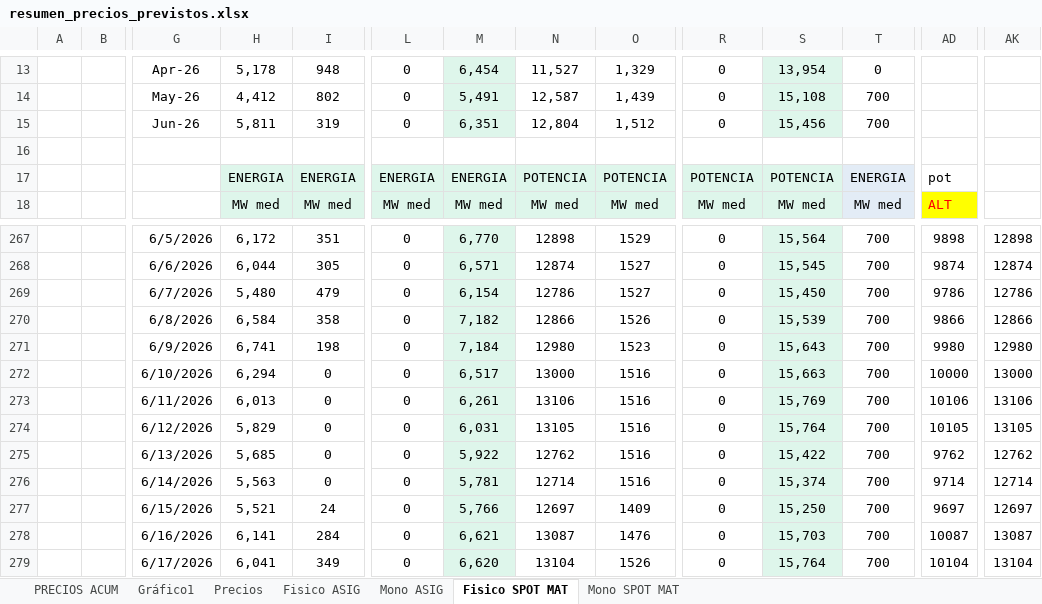
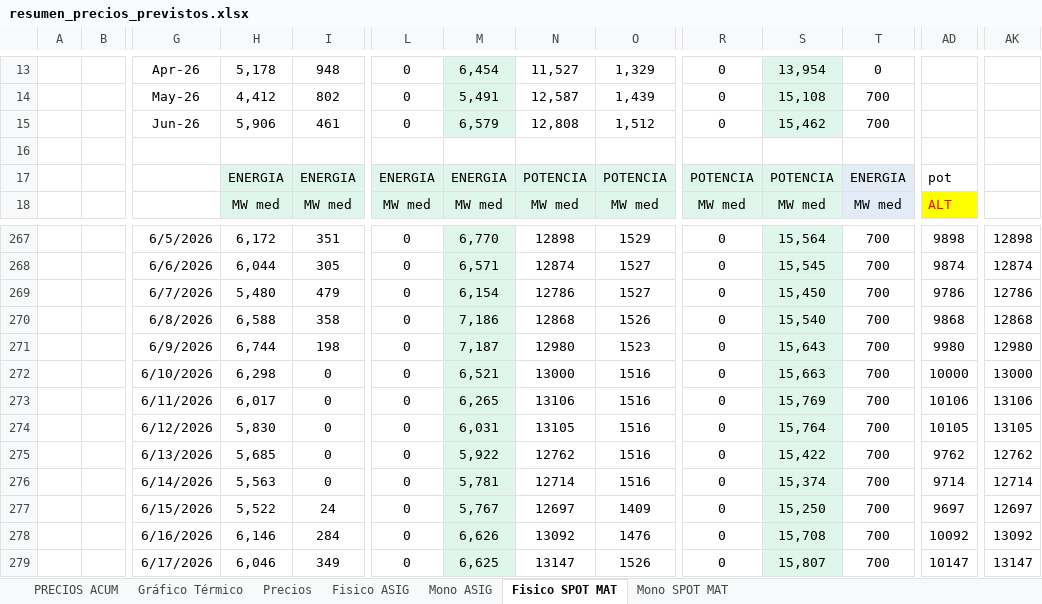
Before and after one commit to daniraggio/CTAVAL, an Excel workbook: data/resumen_precios_previstos.xlsx, sheet Fisico SPOT MAT, drawn as a sheet; only a part is shown, gaps mark what is left out; values as stored, in another font and other column widths than the file's, no borders; removed rows and columns are numbered as before the commit, all else as after; rows hold the shown columns only; the diff covers the shown part only; the diff names each change by its address in the sheet, - before the commit and + after, or states it on an @@ line.

```diff
--- a/data/resumen_precios_previstos.xlsx (sheet Fisico SPOT MAT)
+++ b/data/resumen_precios_previstos.xlsx (sheet Fisico SPOT MAT)
-sheet tab: Gráfico1
+sheet tab: Gráfico Térmico
-row 15:  |  | Jun-26 | 5,811 | 319 | 0 | 6,351 | 12,804 | 1,512 | 0 | 15,456 | 700
+row 15:  |  | Jun-26 | 5,906 | 461 | 0 | 6,579 | 12,808 | 1,512 | 0 | 15,462 | 700
-H270: 6,584
+H270: 6,588
-M270: 7,182
+M270: 7,186
-N270: 12866
+N270: 12868
-S270: 15,539
+S270: 15,540
-AD270: 9866
+AD270: 9868
-AK270: 12866
+AK270: 12868
-H271: 6,741
+H271: 6,744
-M271: 7,184
+M271: 7,187
-H272: 6,294
+H272: 6,298
-M272: 6,517
+M272: 6,521
-H273: 6,013
+H273: 6,017
-M273: 6,261
+M273: 6,265
-H274: 5,829
+H274: 5,830
-H277: 5,521
+H277: 5,522
-M277: 5,766
+M277: 5,767
-H278: 6,141
+H278: 6,146
-M278: 6,621
+M278: 6,626
-N278: 13087
+N278: 13092
-S278: 15,703
+S278: 15,708
-AD278: 10087
+AD278: 10092
-AK278: 13087
+AK278: 13092
-H279: 6,041
+H279: 6,046
-M279: 6,620
+M279: 6,625
-N279: 13104
+N279: 13147
-S279: 15,764
+S279: 15,807
-AD279: 10104
+AD279: 10147
-AK279: 13104
+AK279: 13147
```
Also changed, not shown: 8 added rows and 32 edited cells elsewhere in this sheet, sheet Mono ASIG, sheet Mono SPOT MAT, sheet Fisico ASIG, sheet Precios, sheet PRECIOS ACUM, formulas that keep their value, hidden cells, charts or pictures.
